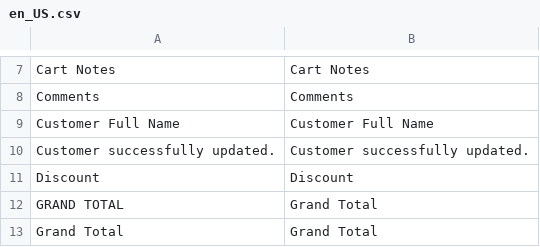
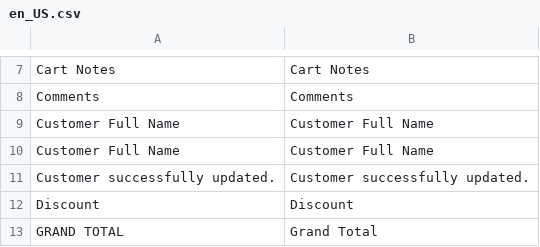
Before and after one commit to spryker/sales, a CSV file: data/translation/Zed/en_US.csv, drawn as a sheet; only a part is shown, gaps mark what is left out; the shorter side is filled out with more unchanged rows; the diff names each change by its address in the sheet, - before the commit and + after, or states it on an @@ line.

```diff
--- a/data/translation/Zed/en_US.csv
+++ b/data/translation/Zed/en_US.csv
+row 9: Customer Full Name | Customer Full Name
```
Also changed, not shown: data/translation/Zed/de_DE.csv.
